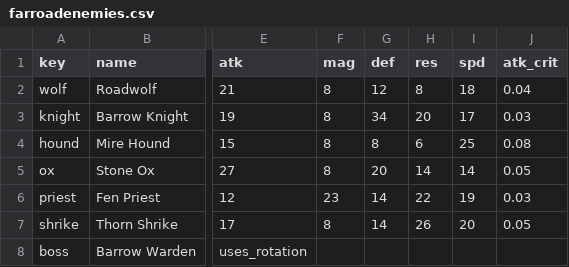
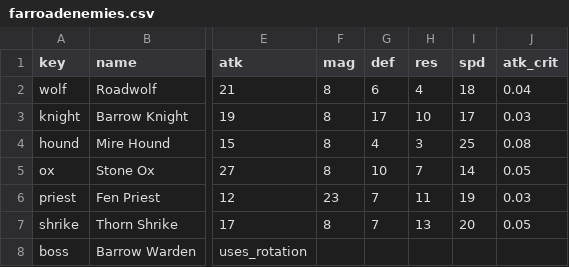
Before and after one commit to Betrome/Farroad, a CSV file: farroadenemies.csv, drawn as a sheet; only a part is shown, gaps mark what is left out; the diff names each change by its address in the sheet, - before the commit and + after, or states it on an @@ line.

```diff
--- a/farroadenemies.csv
+++ b/farroadenemies.csv
-G2 (def): 12
+G2 (def): 6
-H2 (res): 8
+H2 (res): 4
-G3 (def): 34
+G3 (def): 17
-H3 (res): 20
+H3 (res): 10
-G4 (def): 8
+G4 (def): 4
-H4 (res): 6
+H4 (res): 3
-G5 (def): 20
+G5 (def): 10
-H5 (res): 14
+H5 (res): 7
-G6:G7 (def): 14
+G6:G7 (def): 7
-H6 (res): 22
+H6 (res): 11
-H7 (res): 26
+H7 (res): 13
```
Also changed, not shown: farroadactions.csv, 10 other files.
